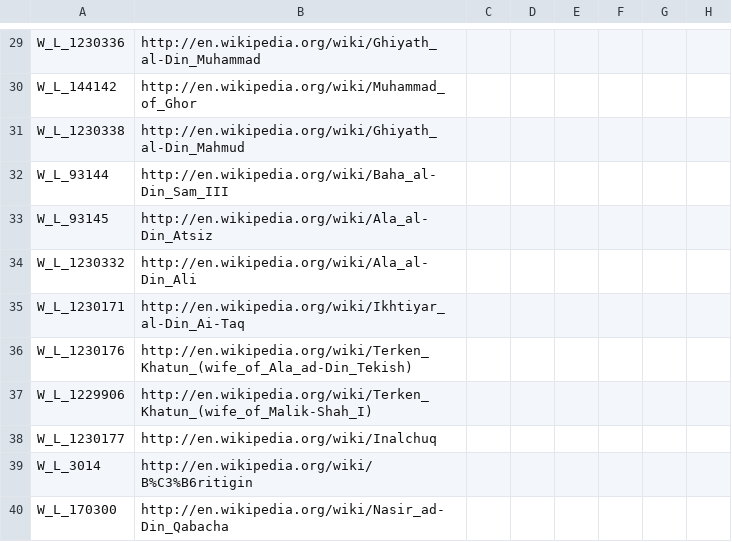
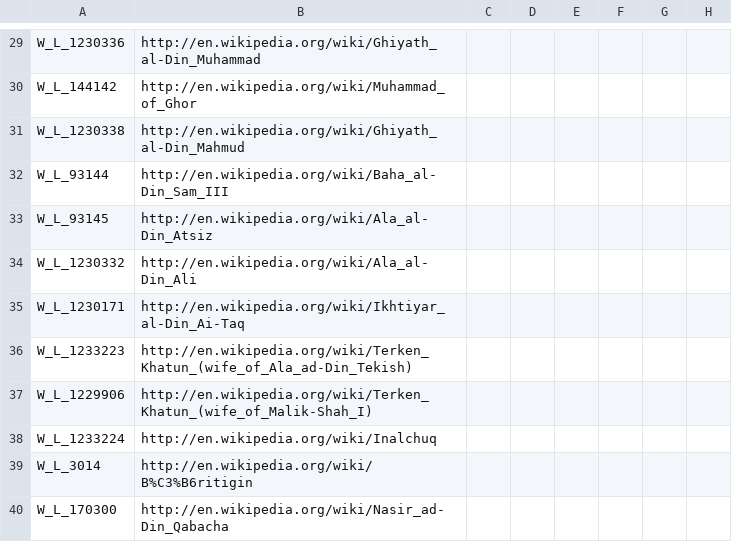
Before and after one commit to escalonn/sed2, a CSV file: build/SED2/localisation/A_SWMHWikipediaLinks.csv, drawn as a sheet; only a part is shown, gaps mark what is left out; the diff names each change by its address in the sheet, - before the commit and + after, or states it on an @@ line.

```diff
--- a/build/SED2/localisation/A_SWMHWikipediaLinks.csv
+++ b/build/SED2/localisation/A_SWMHWikipediaLinks.csv
-A36: W_L_1230176
+A36: W_L_1233223
-A38: W_L_1230177
+A38: W_L_1233224
```
Also changed, not shown: 1 other file.
